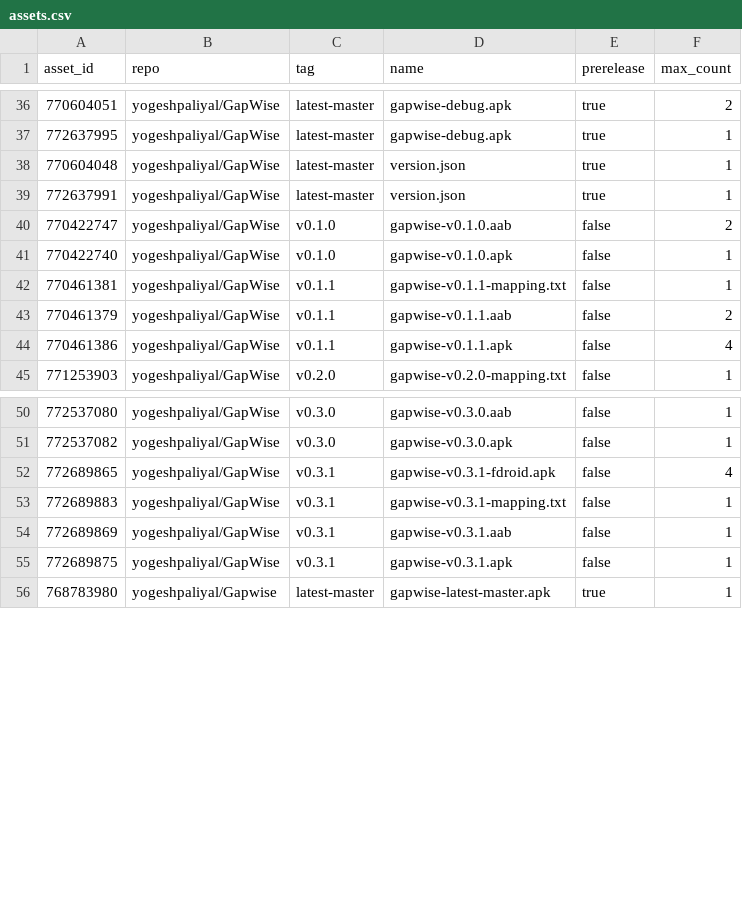
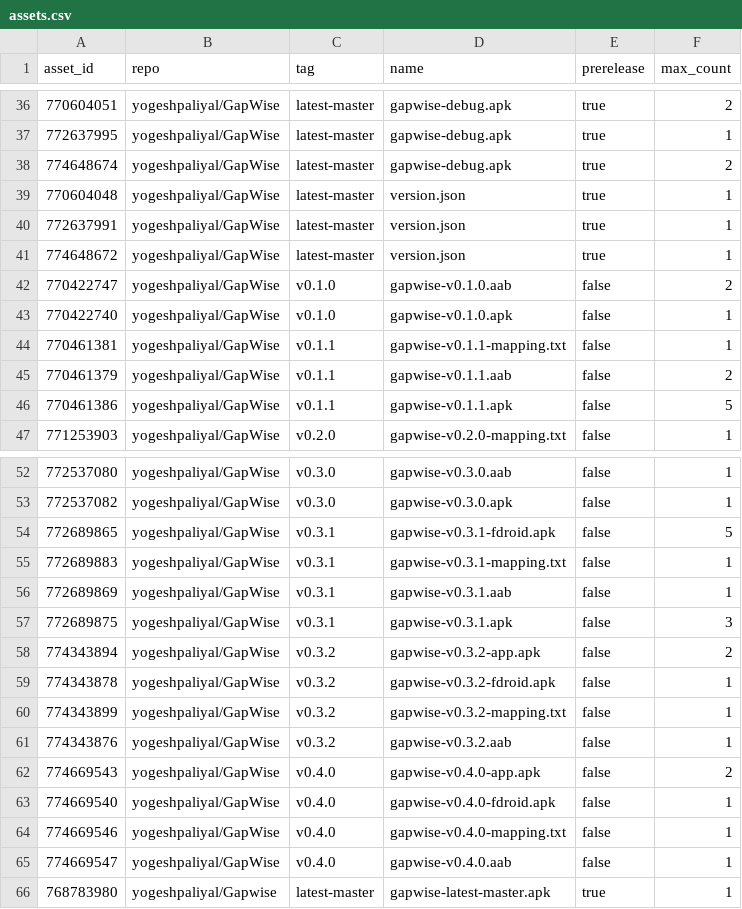
Before and after one commit to yogeshpaliyal/project-stats, a CSV file: assets.csv, drawn as a sheet; only a part is shown, gaps mark what is left out; the diff covers the shown part only.

```diff
--- a/assets.csv
+++ b/assets.csv
@@ -37,4 +37,6 @@ asset_id,repo,tag,name,prerelease,max_count
 772637995,yogeshpaliyal/GapWise,latest-master,gapwise-debug.apk,true,1
+774648674,yogeshpaliyal/GapWise,latest-master,gapwise-debug.apk,true,2
 770604048,yogeshpaliyal/GapWise,latest-master,version.json,true,1
 772637991,yogeshpaliyal/GapWise,latest-master,version.json,true,1
+774648672,yogeshpaliyal/GapWise,latest-master,version.json,true,1
 770422747,yogeshpaliyal/GapWise,v0.1.0,gapwise-v0.1.0.aab,false,2
@@ -43,3 +45,3 @@ asset_id,repo,tag,name,prerelease,max_count
 770461379,yogeshpaliyal/GapWise,v0.1.1,gapwise-v0.1.1.aab,false,2
-770461386,yogeshpaliyal/GapWise,v0.1.1,gapwise-v0.1.1.apk,false,4
+770461386,yogeshpaliyal/GapWise,v0.1.1,gapwise-v0.1.1.apk,false,5
 771253903,yogeshpaliyal/GapWise,v0.2.0,gapwise-v0.2.0-mapping.txt,false,1
@@ -51,6 +53,14 @@ asset_id,repo,tag,name,prerelease,max_count
 772537082,yogeshpaliyal/GapWise,v0.3.0,gapwise-v0.3.0.apk,false,1
-772689865,yogeshpaliyal/GapWise,v0.3.1,gapwise-v0.3.1-fdroid.apk,false,4
+772689865,yogeshpaliyal/GapWise,v0.3.1,gapwise-v0.3.1-fdroid.apk,false,5
 772689883,yogeshpaliyal/GapWise,v0.3.1,gapwise-v0.3.1-mapping.txt,false,1
 772689869,yogeshpaliyal/GapWise,v0.3.1,gapwise-v0.3.1.aab,false,1
-772689875,yogeshpaliyal/GapWise,v0.3.1,gapwise-v0.3.1.apk,false,1
+772689875,yogeshpaliyal/GapWise,v0.3.1,gapwise-v0.3.1.apk,false,3
+774343894,yogeshpaliyal/GapWise,v0.3.2,gapwise-v0.3.2-app.apk,false,2
+774343878,yogeshpaliyal/GapWise,v0.3.2,gapwise-v0.3.2-fdroid.apk,false,1
+774343899,yogeshpaliyal/GapWise,v0.3.2,gapwise-v0.3.2-mapping.txt,false,1
+774343876,yogeshpaliyal/GapWise,v0.3.2,gapwise-v0.3.2.aab,false,1
+774669543,yogeshpaliyal/GapWise,v0.4.0,gapwise-v0.4.0-app.apk,false,2
+774669540,yogeshpaliyal/GapWise,v0.4.0,gapwise-v0.4.0-fdroid.apk,false,1
+774669546,yogeshpaliyal/GapWise,v0.4.0,gapwise-v0.4.0-mapping.txt,false,1
+774669547,yogeshpaliyal/GapWise,v0.4.0,gapwise-v0.4.0.aab,false,1
 768783980,yogeshpaliyal/Gapwise,latest-master,gapwise-latest-master.apk,true,1
```
Also changed, not shown: 2 added rows and 6 edited cells elsewhere in this file, daily.csv, releases.csv, 11 other files.
